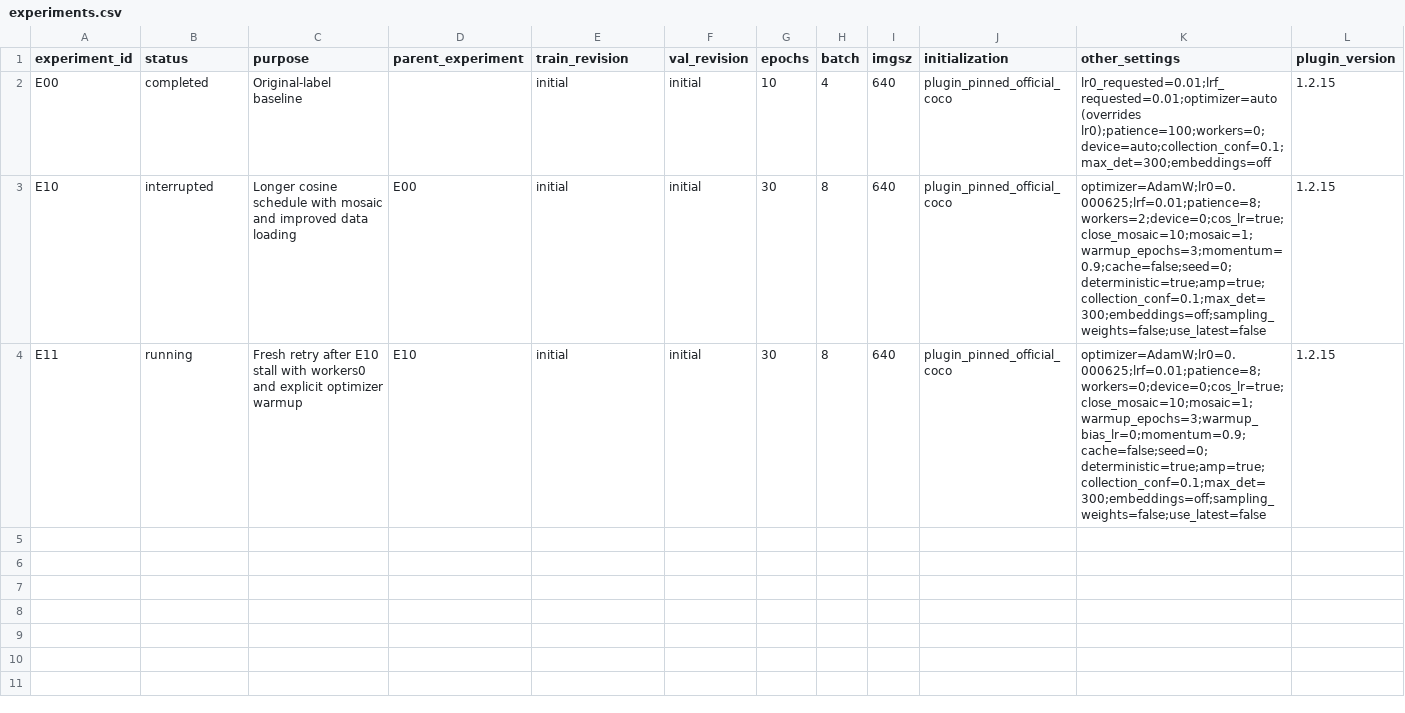
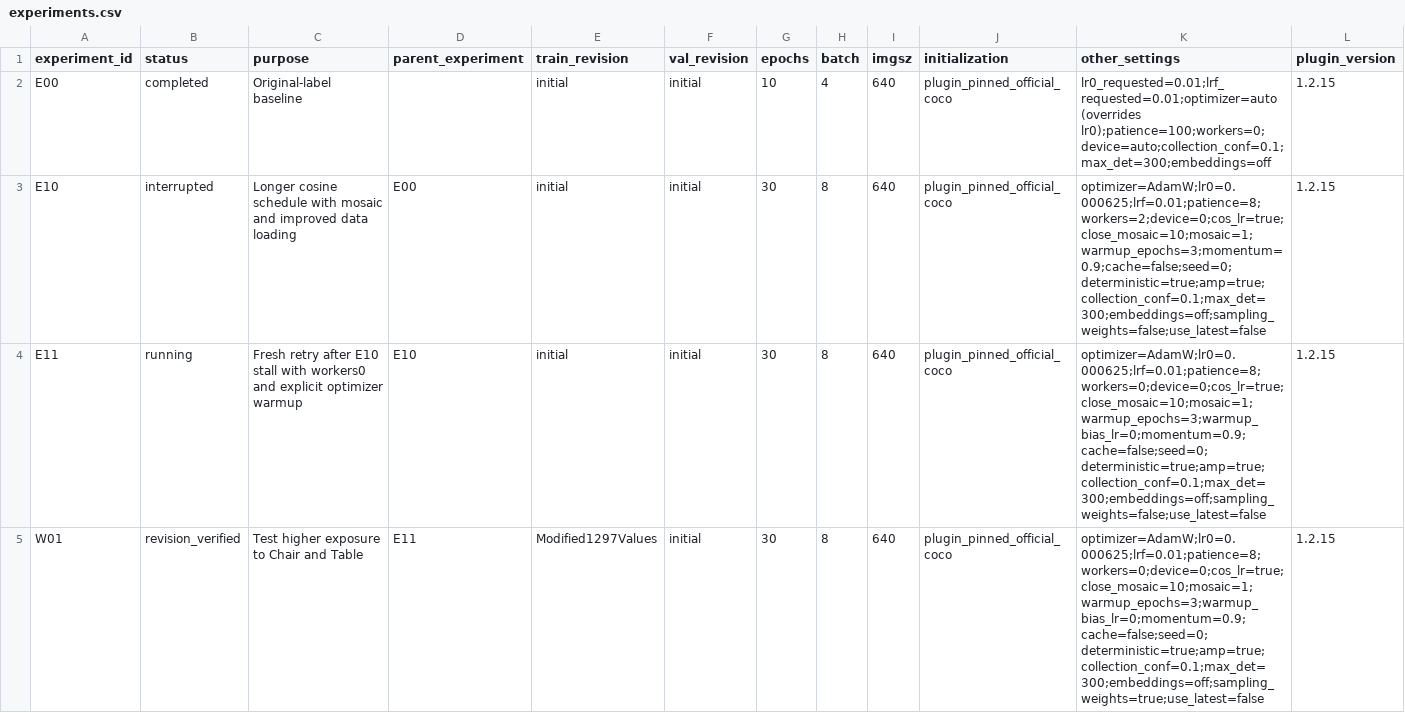
Before and after one commit to Xuefeng-Zhu/3lc-low-light-detection, a CSV file: experiments.csv, drawn as a sheet; only a part is shown; rows hold the shown columns only; the diff names each change by its address in the sheet, - before the commit and + after, or states it on an @@ line.

Commit message:
Record verified Chair and Table sampling revision

```diff
--- a/experiments.csv
+++ b/experiments.csv
+row 5: W01 | revision_verified | Test higher exposure to Chair and Table | E11 | Modified1297Values | initial | 30 | 8 | 640 | plugin_pinned_official_coco | optimizer=AdamW;lr0=0.000625;lrf=0.01;patience=8;workers=0;device=0;cos_lr=true;close_mosaic=10;mosaic=1;warmup_epochs=3;warmup_bias_lr=0;momentum=0.9;cache=false;seed=0;deterministic=true;amp=true;collection_conf=0.1;max_det=300;embeddings=off;sampling_weights=true;use_latest=false | 1.2.15
```
Also changed, not shown: 2 other files.
